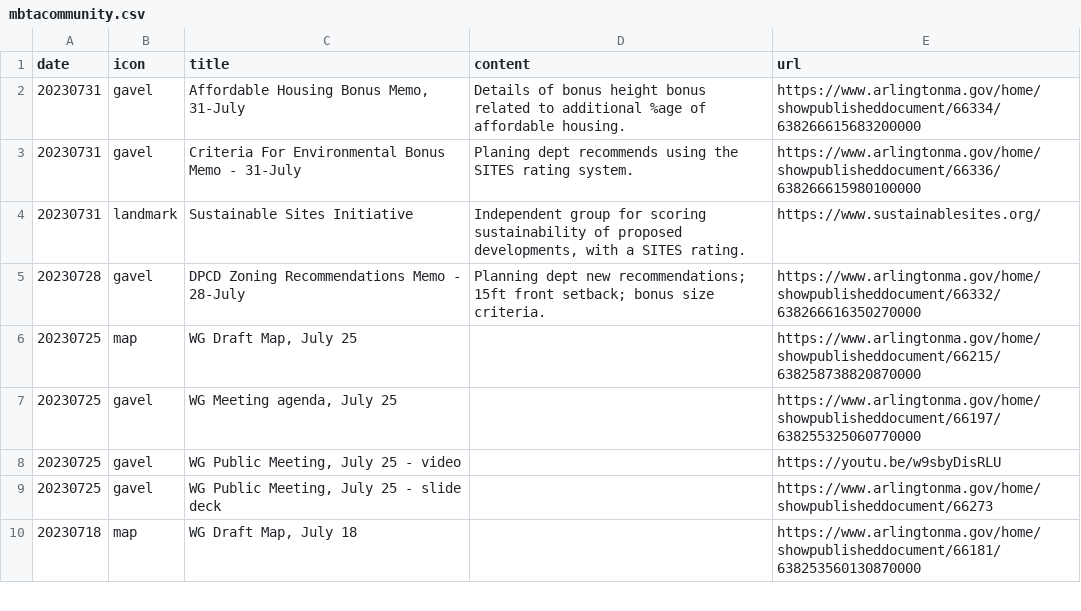
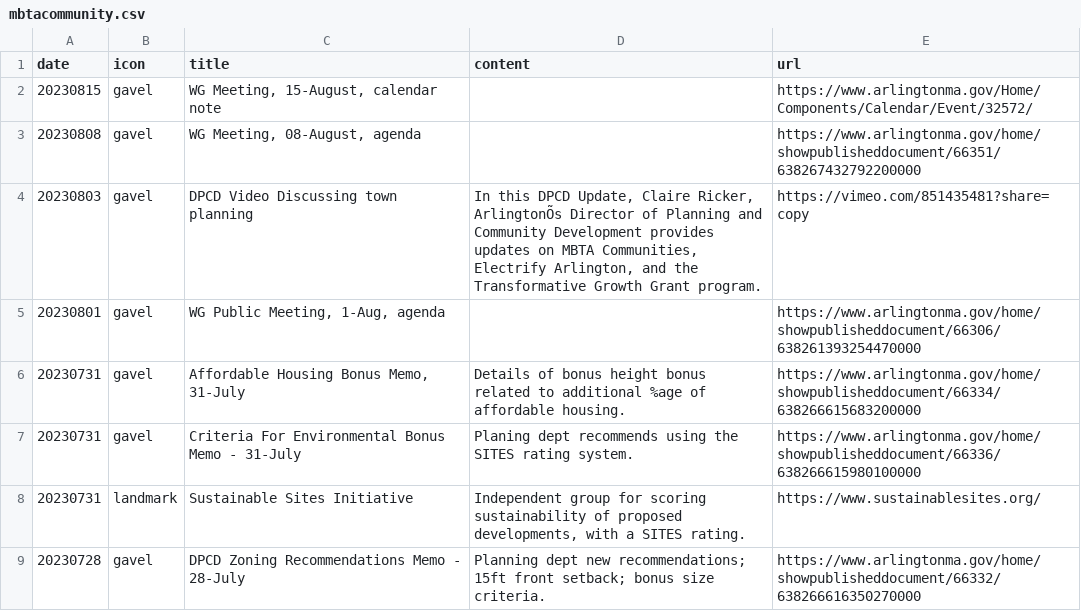
Before and after one commit to ShaneCurcuru/menotomymatters, a CSV file: _data/mbtacommunity.csv, drawn as a sheet; only a part is shown; the shorter side is filled out with more unchanged rows; the diff names each change by its address in the sheet, - before the commit and + after, or states it on an @@ line.

Commit message:
Add Who's Who list and more recent links

```diff
--- a/_data/mbtacommunity.csv
+++ b/_data/mbtacommunity.csv
+row 2: 20230815 | gavel | WG Meeting, 15-August, calendar note |  | https://www.arlingtonma.gov/Home/Components/Calendar/Event/32572/
+row 3: 20230808 | gavel | WG Meeting, 08-August, agenda |  | https://www.arlingtonma.gov/home/showpublisheddocument/66351/638267432792200000
+row 4: 20230803 | gavel | DPCD Video Discussing town planning | In this DPCD Update, Claire Ricker, ArlingtonÕs Director of Planning and Community Development provides updates on MBTA Communities, Electrify Arlington, and the Transformative Growth Grant program. | https://vimeo.com/851435481?share=copy
+row 5: 20230801 | gavel | WG Public Meeting, 1-Aug, agenda |  | https://www.arlingtonma.gov/home/showpublisheddocument/66306/638261393254470000
```
Also changed, not shown: 1 other file.
